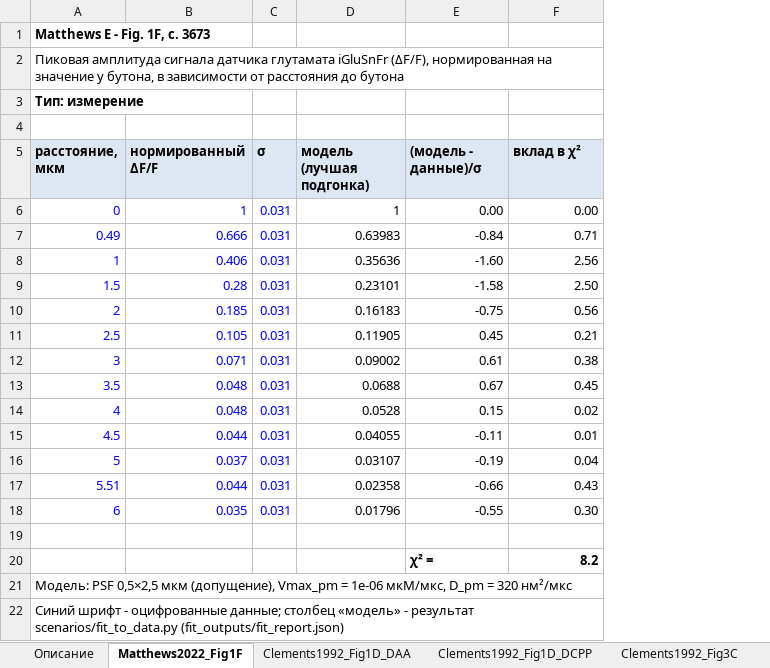
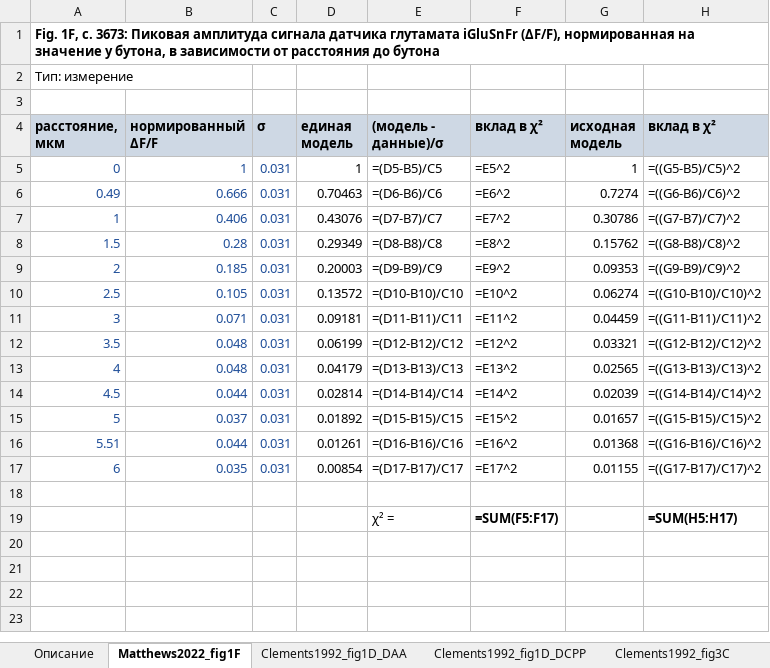
Before and after one commit to shonorovv/nauch_sfu, an Excel workbook: data/experimental_points.xlsx, sheet Matthews2022_fig1F, drawn as a sheet; values as stored, in another font and other column widths than the file's, no borders; formulas without a stored value are shown as written; removed rows and columns are numbered as before the commit, all else as after; the diff names each change by its address in the sheet, - before the commit and + after, or states it on an @@ line.

```diff
--- a/data/experimental_points.xlsx (sheet Matthews2022_fig1F)
+++ b/data/experimental_points.xlsx (sheet Matthews2022_fig1F)
-sheet tab: Matthews2022_Fig1F
+sheet tab: Matthews2022_fig1F
-sheet tab: Clements1992_Fig1D_DAA
+sheet tab: Clements1992_fig1D_DAA
-sheet tab: Clements1992_Fig1D_DCPP
+sheet tab: Clements1992_fig1D_DCPP
-sheet tab: Clements1992_Fig3C
+sheet tab: Clements1992_fig3C
-column D (модель (лучшая подгонка)), rows 6-18: 1 | 0.63983 | 0.35636 | 0.23101 | 0.16183 | 0.11905 | 0.09002 | 0.0688 | 0.0528 | 0.04055 | 0.03107 | 0.02358 | 0.01796
+column D (единая модель), rows 5-17: 1 | 0.70463 | 0.43076 | 0.29349 | 0.20003 | 0.13572 | 0.09181 | 0.06199 | 0.04179 | 0.02814 | 0.01892 | 0.01261 | 0.00854
+column G (исходная модель), rows 5-17: 1 | 0.7274 | 0.30786 | 0.15762 | 0.09353 | 0.06274 | 0.04459 | 0.03321 | 0.02565 | 0.02039 | 0.01657 | 0.01368 | 0.01155
+column H (вклад в χ²), rows 5-19: =((G5-B5)/C5)^2 | =((G6-B6)/C6)^2 | =((G7-B7)/C7)^2 | =((G8-B8)/C8)^2 | =((G9-B9)/C9)^2 | =((G10-B10)/C10)^2 | =((G11-B11)/C11)^2 | =((G12-B12)/C12)^2 | =((G13-B13)/C13)^2 | =((G14-B14)/C14)^2 | =((G15-B15)/C15)^2 | =((G16-B16)/C16)^2 | =((G17-B17)/C17)^2 |  | =SUM(H5:H17)
-row 1: Matthews E - Fig. 1F, с. 3673
@@ column A (расстояние, мкм) renumbered between rows 1 and 19 @@
-A1 bold: off
+A1 bold: on
-A2 bold: on
+A2 bold: off
-A5:C17 text colour: #0000FF
+A5:C17 text colour: #1F4E99
-E5 ((модель - данные)/σ): 0.00
+E5 ((модель - данные)/σ): =(D5-B5)/C5
-F5 (вклад в χ²): 0.00
+F5 (вклад в χ²): =E5^2
-E6 ((модель - данные)/σ): -0.84
+E6 ((модель - данные)/σ): =(D6-B6)/C6
-F6 (вклад в χ²): 0.71
+F6 (вклад в χ²): =E6^2
-E7 ((модель - данные)/σ): -1.60
+E7 ((модель - данные)/σ): =(D7-B7)/C7
-F7 (вклад в χ²): 2.56
+F7 (вклад в χ²): =E7^2
-E8 ((модель - данные)/σ): -1.58
+E8 ((модель - данные)/σ): =(D8-B8)/C8
-F8 (вклад в χ²): 2.50
+F8 (вклад в χ²): =E8^2
-E9 ((модель - данные)/σ): -0.75
+E9 ((модель - данные)/σ): =(D9-B9)/C9
-F9 (вклад в χ²): 0.56
+F9 (вклад в χ²): =E9^2
-E10 ((модель - данные)/σ): 0.45
+E10 ((модель - данные)/σ): =(D10-B10)/C10
-F10 (вклад в χ²): 0.21
+F10 (вклад в χ²): =E10^2
-E11 ((модель - данные)/σ): 0.61
+E11 ((модель - данные)/σ): =(D11-B11)/C11
-F11 (вклад в χ²): 0.38
+F11 (вклад в χ²): =E11^2
-E12 ((модель - данные)/σ): 0.67
+E12 ((модель - данные)/σ): =(D12-B12)/C12
-F12 (вклад в χ²): 0.45
+F12 (вклад в χ²): =E12^2
-E13 ((модель - данные)/σ): 0.15
+E13 ((модель - данные)/σ): =(D13-B13)/C13
-F13 (вклад в χ²): 0.02
+F13 (вклад в χ²): =E13^2
-E14 ((модель - данные)/σ): -0.11
+E14 ((модель - данные)/σ): =(D14-B14)/C14
-F14 (вклад в χ²): 0.01
+F14 (вклад в χ²): =E14^2
-E15 ((модель - данные)/σ): -0.19
+E15 ((модель - данные)/σ): =(D15-B15)/C15
-F15 (вклад в χ²): 0.04
+F15 (вклад в χ²): =E15^2
-E16 ((модель - данные)/σ): -0.66
+E16 ((модель - данные)/σ): =(D16-B16)/C16
-F16 (вклад в χ²): 0.43
+F16 (вклад в χ²): =E16^2
-E17 ((модель - данные)/σ): -0.55
+E17 ((модель - данные)/σ): =(D17-B17)/C17
-F17 (вклад в χ²): 0.30
+F17 (вклад в χ²): =E17^2
-row 20:  |  |  |  | χ² = | 8.2
-E19 ((модель - данные)/σ): (empty)
+E19 ((модель - данные)/σ): χ² =
-F19 (вклад в χ²): (empty)
+F19 (вклад в χ²): =SUM(F5:F17)
-row 22: Синий шрифт - оцифрованные данные; столбец «модель» - результат scenarios/fit_to_data.py (fit_outputs/fit_report.json)
```
Also changed, not shown: sheet Описание, sheet Matthews2022_fig2A_small, sheet Clements1992_fig3C, sheet Clements1992_fig1D_DAA, sheet Clements1992_fig1D_DCPP, other sheet tabs, 41 other files.
